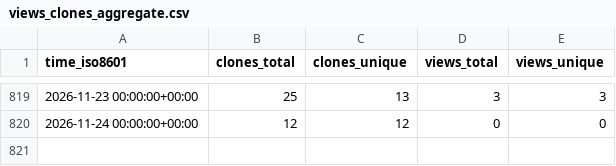
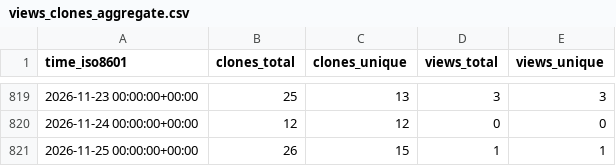
Before and after one commit to grp-bork/gunc_workflow, a CSV file: grp-bork/gunc_workflow/ghrs-data/views_clones_aggregate.csv, drawn as a sheet; only a part is shown, gaps mark what is left out.

```diff
--- a/grp-bork/gunc_workflow/ghrs-data/views_clones_aggregate.csv
+++ b/grp-bork/gunc_workflow/ghrs-data/views_clones_aggregate.csv
@@ -820 +820,2 @@ time_iso8601,clones_total,clones_unique,views_total,views_unique
 2026-11-24 00:00:00+00:00,12,12,0,0
+2026-11-25 00:00:00+00:00,26,15,1,1
```
Also changed, not shown: 1 other file.
